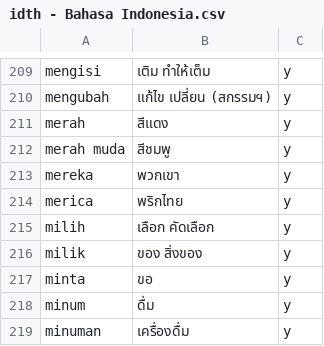
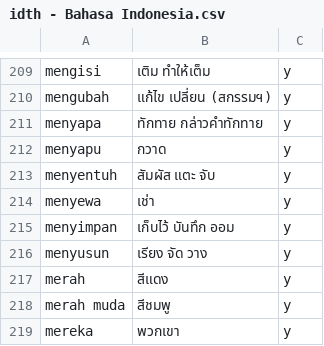
Before and after one commit to ponlawat-w/anki-collection, a CSV file: notes/idth - Bahasa Indonesia.csv, drawn as a sheet; only a part is shown, gaps mark what is left out; the shorter side is filled out with more unchanged rows; the diff names each change by its address in the sheet, - before the commit and + after, or states it on an @@ line.

```diff
--- a/notes/idth - Bahasa Indonesia.csv
+++ b/notes/idth - Bahasa Indonesia.csv
+row 211: menyapa | ทักทาย กล่าวคำทักทาย | y
+row 212: menyapu | กวาด | y
+row 213: menyentuh | สัมผัส แตะ จับ | y
+row 214: menyewa | เช่า | y
+row 215: menyimpan | เก็บไว้ บันทึก ออม | y
+row 216: menyusun | เรียง จัด วาง | y
```
Also changed, not shown: notes/denm - Deutsch (Nomen).csv, notes/esth - Español.csv, 5 other files.
